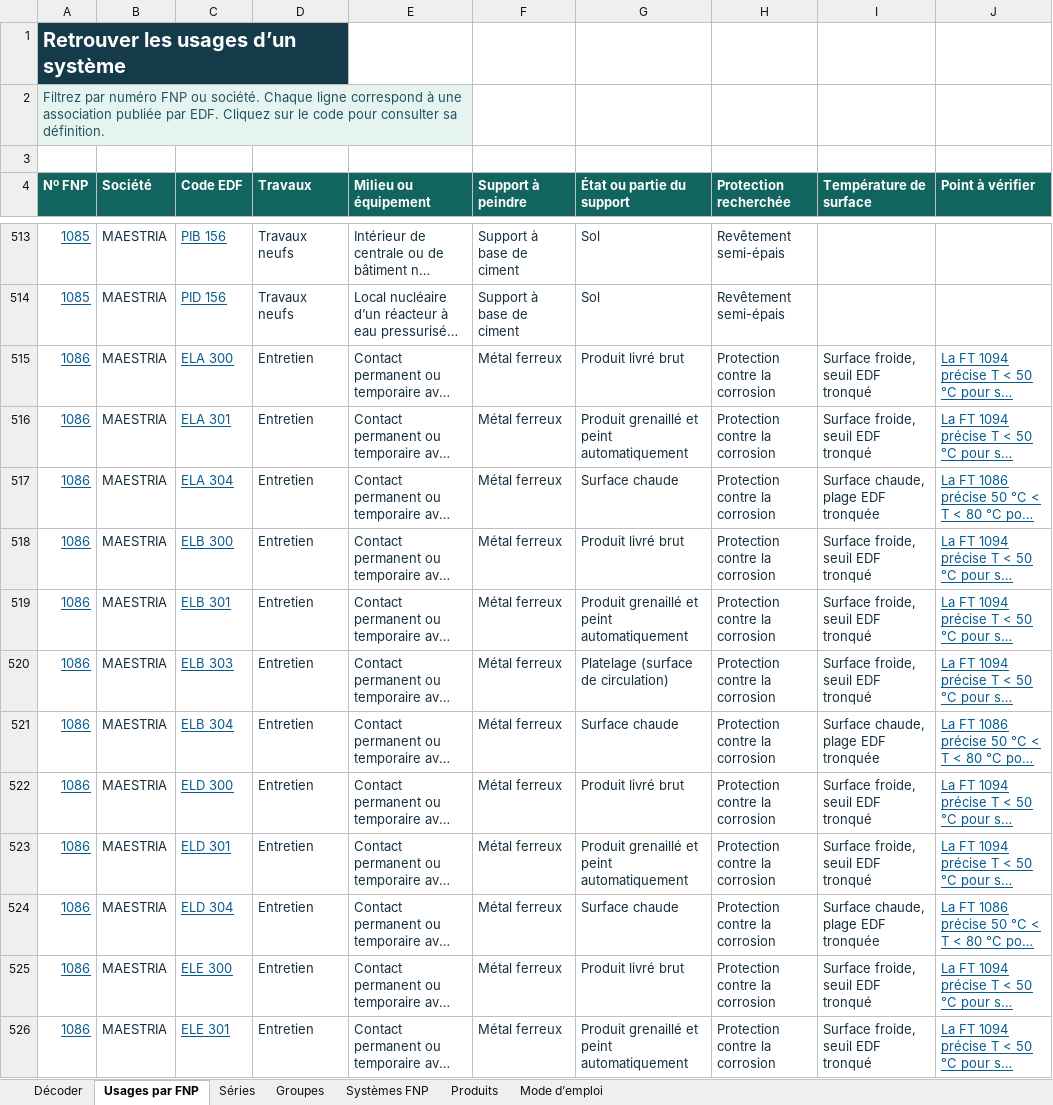
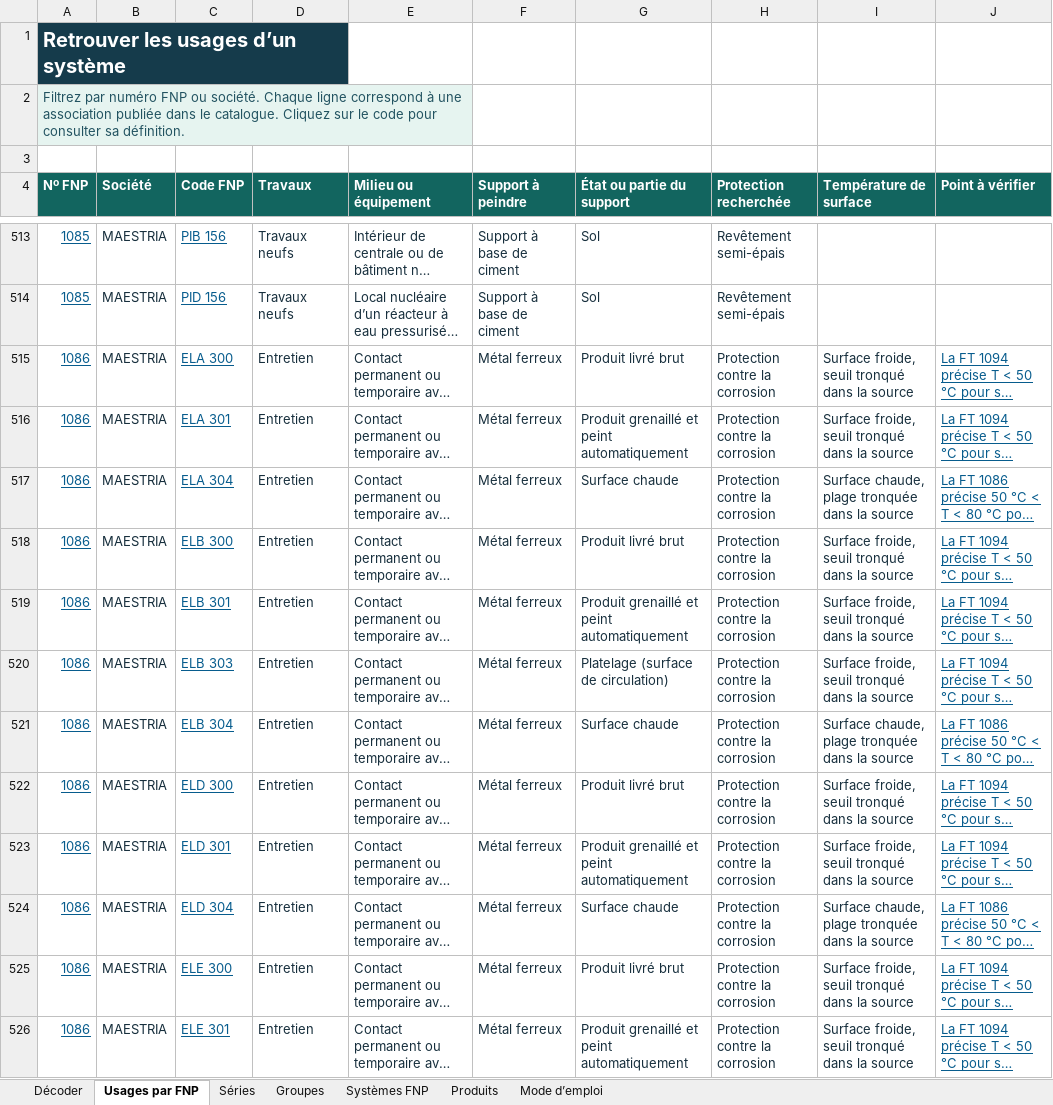
Before and after one commit to Cthulhu59138/papaye-labs, an Excel workbook: public/dmp/Peintures_EDF_FNP.xlsx, sheet Usages par FNP, drawn as a sheet; only a part is shown, gaps mark what is left out; long unchanged cells end in …; values as stored, in another font and other column widths than the file's, no borders; table styles not drawn; the diff covers the shown part only; the diff names each change by its address in the sheet, - before the commit and + after, or states it on an @@ line.

Commit message:
Employer les libellés du catalogue FNP sur DMP

```diff
--- a/public/dmp/Peintures_EDF_FNP.xlsx (sheet Usages par FNP)
+++ b/public/dmp/Peintures_EDF_FNP.xlsx (sheet Usages par FNP)
-A2 (Nº FNP): …association publiée par EDF. Cliquez sur…
+A2 (Nº FNP): …association publiée dans le catalogue. Cliquez sur…
-C4: Code EDF
+C4: Code FNP
-I515:I516 (Température de surface): Surface froide, seuil EDF tronqué
+I515:I516 (Température de surface): Surface froide, seuil tronqué dans la source
-I517 (Température de surface): Surface chaude, plage EDF tronquée
+I517 (Température de surface): Surface chaude, plage tronquée dans la source
-I518:I520 (Température de surface): Surface froide, seuil EDF tronqué
+I518:I520 (Température de surface): Surface froide, seuil tronqué dans la source
-I521 (Température de surface): Surface chaude, plage EDF tronquée
+I521 (Température de surface): Surface chaude, plage tronquée dans la source
-I522:I523 (Température de surface): Surface froide, seuil EDF tronqué
+I522:I523 (Température de surface): Surface froide, seuil tronqué dans la source
-I524 (Température de surface): Surface chaude, plage EDF tronquée
+I524 (Température de surface): Surface chaude, plage tronquée dans la source
-I525:I526 (Température de surface): Surface froide, seuil EDF tronqué
+I525:I526 (Température de surface): Surface froide, seuil tronqué dans la source
```
Also changed, not shown: 266 edited cells elsewhere in this sheet, sheet Décoder, sheet Groupes, sheet Mode d’emploi, sheet Séries, sheet Produits, sheet Systèmes FNP, 6 other files.
